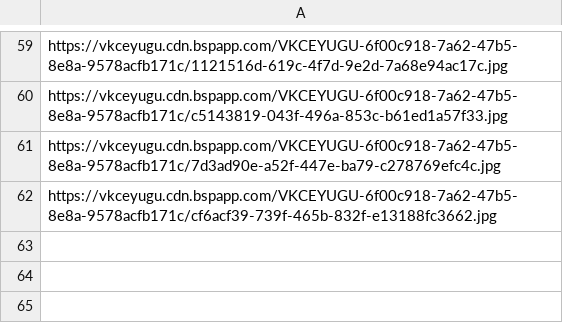
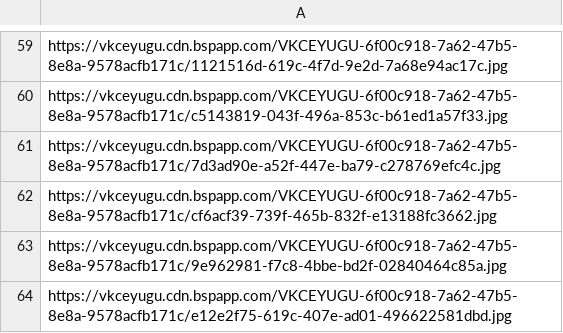
Before and after one commit to aidengrong/Random-Picture, a CSV file: url.csv, drawn as a sheet; only a part is shown, gaps mark what is left out; the diff names each change by its address in the sheet, - before the commit and + after, or states it on an @@ line.

Commit message:
更新 url.csv

```diff
--- a/url.csv
+++ b/url.csv
+row 63: https://vkceyugu.cdn.bspapp.com/VKCEYUGU-6f00c918-7a62-47b5-8e8a-9578acfb171c/9e962981-f7c8-4bbe-bd2f-02840464c85a.jpg
+row 64: https://vkceyugu.cdn.bspapp.com/VKCEYUGU-6f00c918-7a62-47b5-8e8a-9578acfb171c/e12e2f75-619c-407e-ad01-496622581dbd.jpg
```
